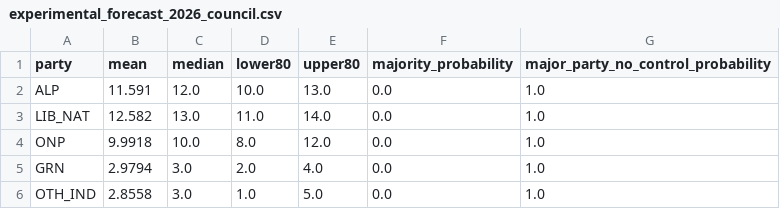
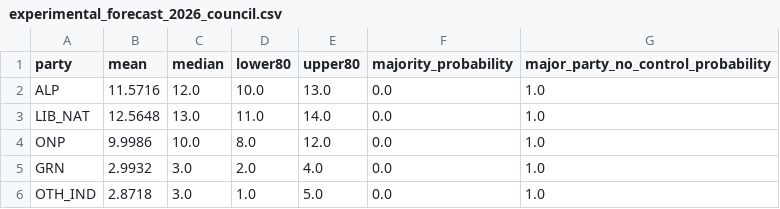
Before and after one commit to MusicOfScience/vic-election-2026, a CSV file: model/data/processed/experimental_forecast_2026_council.csv, drawn as a sheet.

```diff
--- a/model/data/processed/experimental_forecast_2026_council.csv
+++ b/model/data/processed/experimental_forecast_2026_council.csv
@@ -1,6 +1,6 @@
 party,mean,median,lower80,upper80,majority_probability,major_party_no_control_probability
-ALP,11.591,12.0,10.0,13.0,0.0,1.0
-LIB_NAT,12.582,13.0,11.0,14.0,0.0,1.0
-ONP,9.9918,10.0,8.0,12.0,0.0,1.0
-GRN,2.9794,3.0,2.0,4.0,0.0,1.0
-OTH_IND,2.8558,3.0,1.0,5.0,0.0,1.0
+ALP,11.5716,12.0,10.0,13.0,0.0,1.0
+LIB_NAT,12.5648,13.0,11.0,14.0,0.0,1.0
+ONP,9.9986,10.0,8.0,12.0,0.0,1.0
+GRN,2.9932,3.0,2.0,4.0,0.0,1.0
+OTH_IND,2.8718,3.0,1.0,5.0,0.0,1.0
```
Also changed, not shown: model/data/processed/experimental_forecast_2026_council_regions.csv, model/data/processed/experimental_forecast_2026_seat_distribution.csv, 4 other files.
